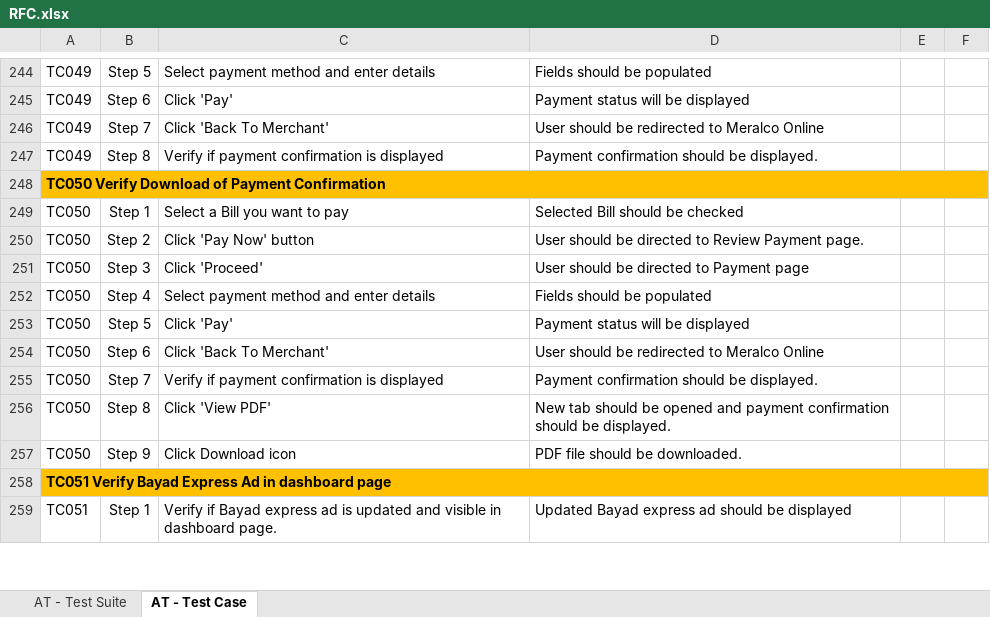
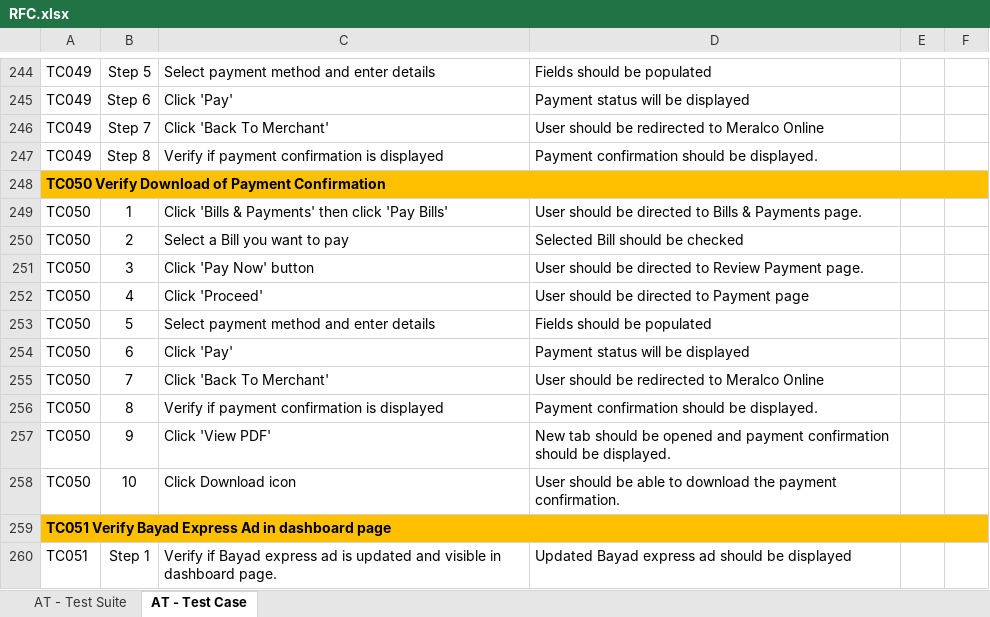
Before and after one commit to lvgalvez/MeralcoOnline, an Excel workbook: Config/RFC.xlsx, sheet AT - Test Case, drawn as a sheet; only a part is shown, gaps mark what is left out; values as stored, in another font and other column widths than the file's, no borders; addresses are those after the commit; the diff covers the shown part only; the diff names each change by its address in the sheet, - before the commit and + after, or states it on an @@ line.

```diff
--- a/Config/RFC.xlsx (sheet AT - Test Case)
+++ b/Config/RFC.xlsx (sheet AT - Test Case)
+row 249: TC050 | 1 | Click 'Bills & Payments' then click 'Pay Bills' | User should be directed to Bills & Payments page.
-B250: Step 1
+B250: 2
-B251: Step 2
+B251: 3
-B252: Step 3
+B252: 4
-B253: Step 4
+B253: 5
-B254: Step 5
+B254: 6
-B255: Step 6
+B255: 7
-B256: Step 7
+B256: 8
-B257: Step 8
+B257: 9
-B258: Step 9
+B258: 10
-D258: PDF file should be downloaded.
+D258: User should be able to download the payment confirmation.
```
Also changed, not shown: 24 added rows and 1 edited cell elsewhere in this sheet, sheet AT - Test Suite, Config/Concern.xlsx, 7 other files.
